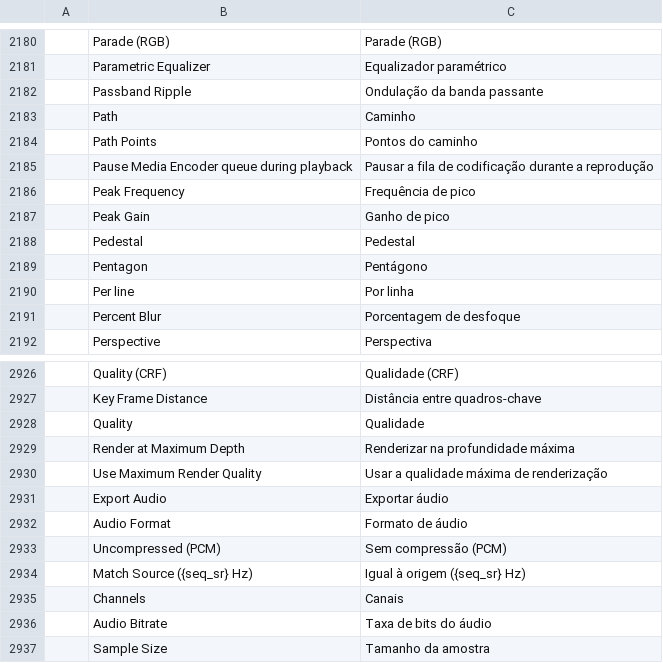
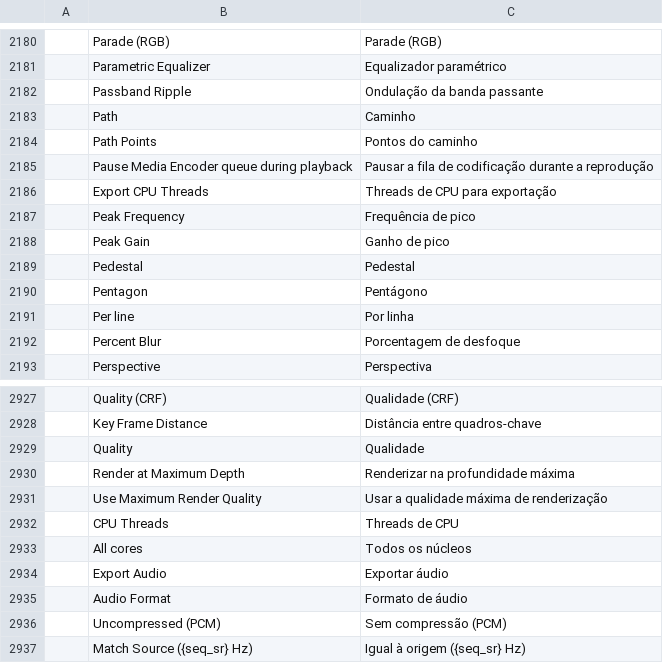
Before and after one commit to storytold/filmcraft, a TSV file: crates/ui-egui/src/i18n/pt-br.tsv, drawn as a sheet; only a part is shown, gaps mark what is left out; the shorter side is filled out with more unchanged rows.

Commit message:
#1216: review fixes — thread cap on every export path, schema, catalogs and tests
Addresses the PR review findings:

- Settings schema gains playback.exportThreads (int 0-1024): the stored
  app-wide default is now editable in Settings dialog; prefs.set and the
  dialog clamp to that range, the export clamps further to the cores.
- h264_factory clamps cfg.threads to the machine's cores: a huge cap from a
  preset or --threads used to be passed to the encoder unclamped.
- capped_pool always borrows its own pool (width min(cap, caller's pool),
  hint clamped to cores): an export that reused the caller's pool did so
  without the decoder hint, so f4/F4 renders could use uncapped decoders.
- with_max_threads restores via a drop guard, so a caught panic cannot
  leave a stale cap on a reused worker.
- Export mode tracks inherited vs explicit caps (ExportUi.
  export_threads_inherited): a preset whose cap equals the old default is
  explicit and is no longer rewritten when the default changes.
- Engine exports (Quick Export, CLI, direct file.exportMedia) apply the
  app-wide default in settings_from_params when the export sets no cap of
  its own; explicit 0 and presets are preserved.
- fr/id/it/ko/pt-br gain the three new strings (CPU Threads, All cores,
  Export CPU Threads), matching es/ja/zh-cn, so the 8 required catalogs
  all cover them.

Tests: cancel::a_panic_inside_scoped_max_threads_does_not_leave_the_hint,
export_tests::export_thread_default_applies_when_no_cap_is_given,
export_ui::an_explicit_preset_cap_equal_to_the_default_is_not_reseeded,
a_capped_export_sets_the_thread_cap_on_its_workers (cap above the pool
now borrows a same-width pool carrying the hint).

Refs #1216.

Signed-off-by: Max Murphy <maxmrphy@gmail.com>

```diff
--- a/crates/ui-egui/src/i18n/pt-br.tsv
+++ b/crates/ui-egui/src/i18n/pt-br.tsv
@@ -2185,2 +2185,3 @@
 	Pause Media Encoder queue during playback	Pausar a fila de codificação durante a reprodução
+	Export CPU Threads	Threads de CPU para exportação
 	Peak Frequency	Frequência de pico
@@ -2930,2 +2931,4 @@
 	Use Maximum Render Quality	Usar a qualidade máxima de renderização
+	CPU Threads	Threads de CPU
+	All cores	Todos os núcleos
 	Export Audio	Exportar áudio
```
Also changed, not shown: crates/ui-egui/src/i18n/fr.tsv, crates/ui-egui/src/i18n/id.tsv, 14 other files.
